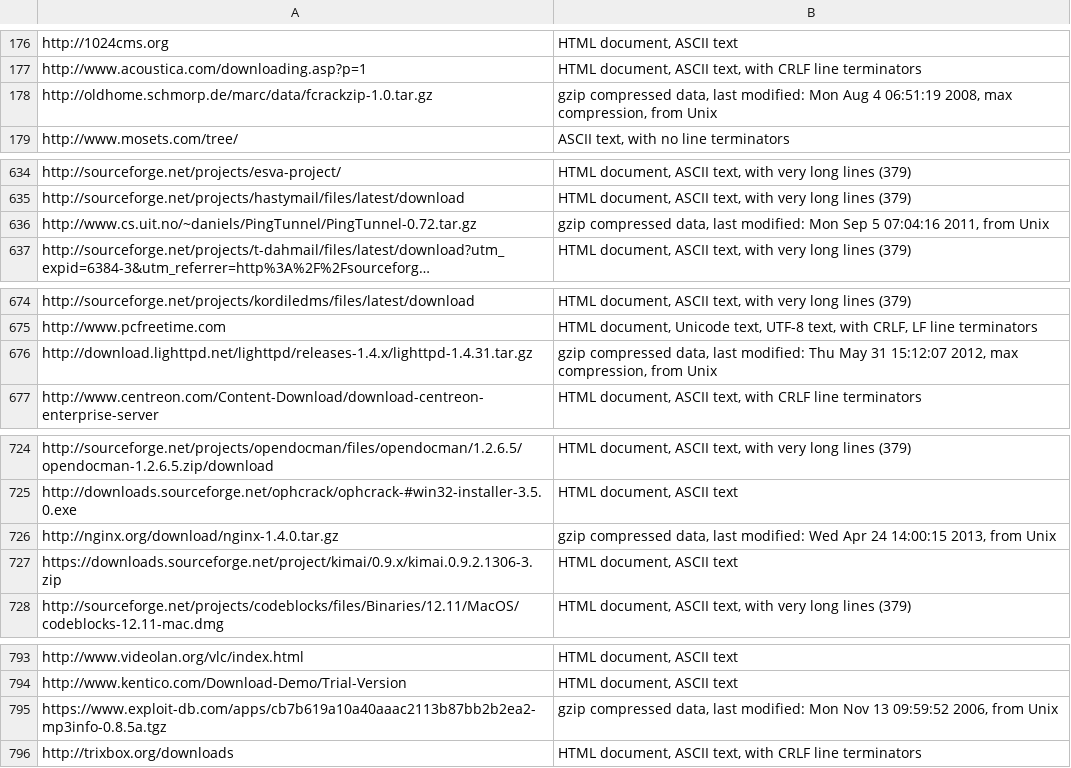
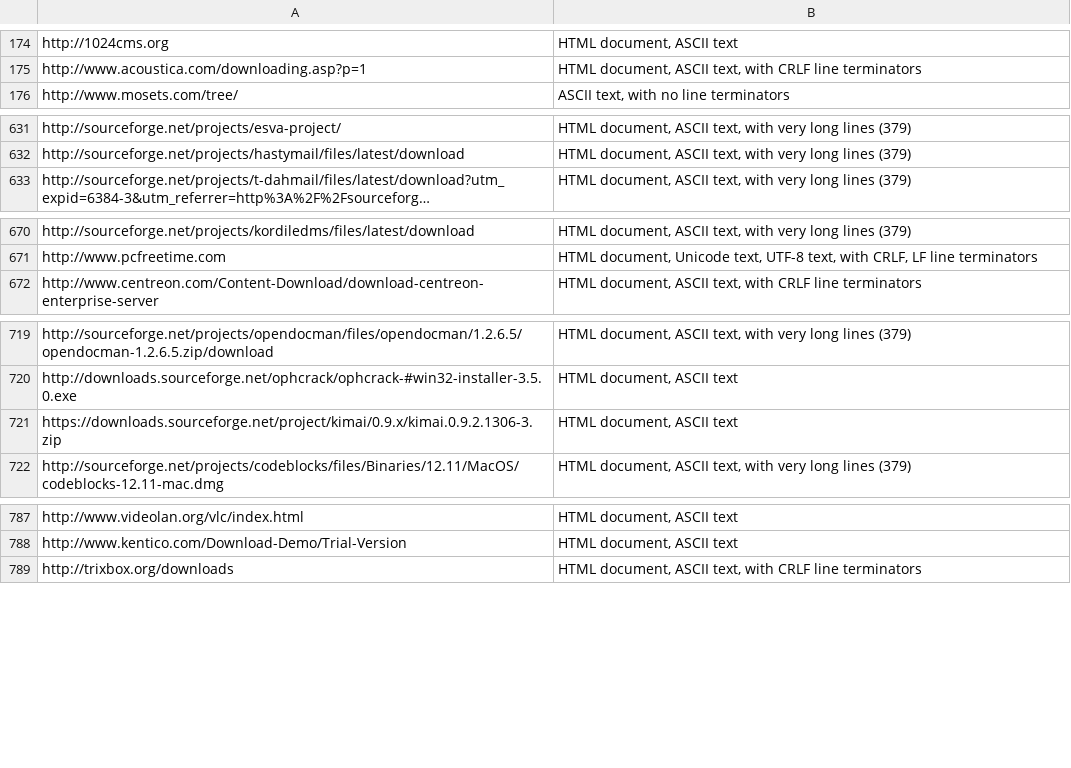
Before and after one commit to nicholas-long/vulnerable-software-hashes, a TSV file: exploitdb/data/remaining-to-process.tsv, drawn as a sheet; only a part is shown, gaps mark what is left out; long unchanged cells end in …; the diff covers the shown part only; the diff names each change by its address in the sheet, - before the commit and + after, or states it on an @@ line.

```diff
--- a/exploitdb/data/remaining-to-process.tsv
+++ b/exploitdb/data/remaining-to-process.tsv
-row 178: http://oldhome.schmorp.de/marc/data/fcrackzip-1.0.tar.gz | gzip compressed data, last modified: Mon Aug 4 06:51:19 2008, max compression, from Unix
-row 636: http://www.cs.uit.no/~daniels/PingTunnel/PingTunnel-0.72.tar.gz | gzip compressed data, last modified: Mon Sep 5 07:04:16 2011, from Unix
-row 676: http://download.lighttpd.net/lighttpd/releases-1.4.x/lighttpd-1.4.31.tar.gz | gzip compressed data, last modified: Thu May 31 15:12:07 2012, max compression, from Unix
-row 726: http://nginx.org/download/nginx-1.4.0.tar.gz | gzip compressed data, last modified: Wed Apr 24 14:00:15 2013, from Unix
-row 795: https://www.exploit-db.com/apps/cb7b619a10a40aaac2113b87bb2b2ea2-mp3info-0.8.5a.tgz | gzip compressed data, last modified: Mon Nov 13 09:59:52 2006, from Unix
```
Also changed, not shown: 26 removed rows elsewhere in this file, exploitdb/data/usable-raw-urls.tsv, 1 other file.
